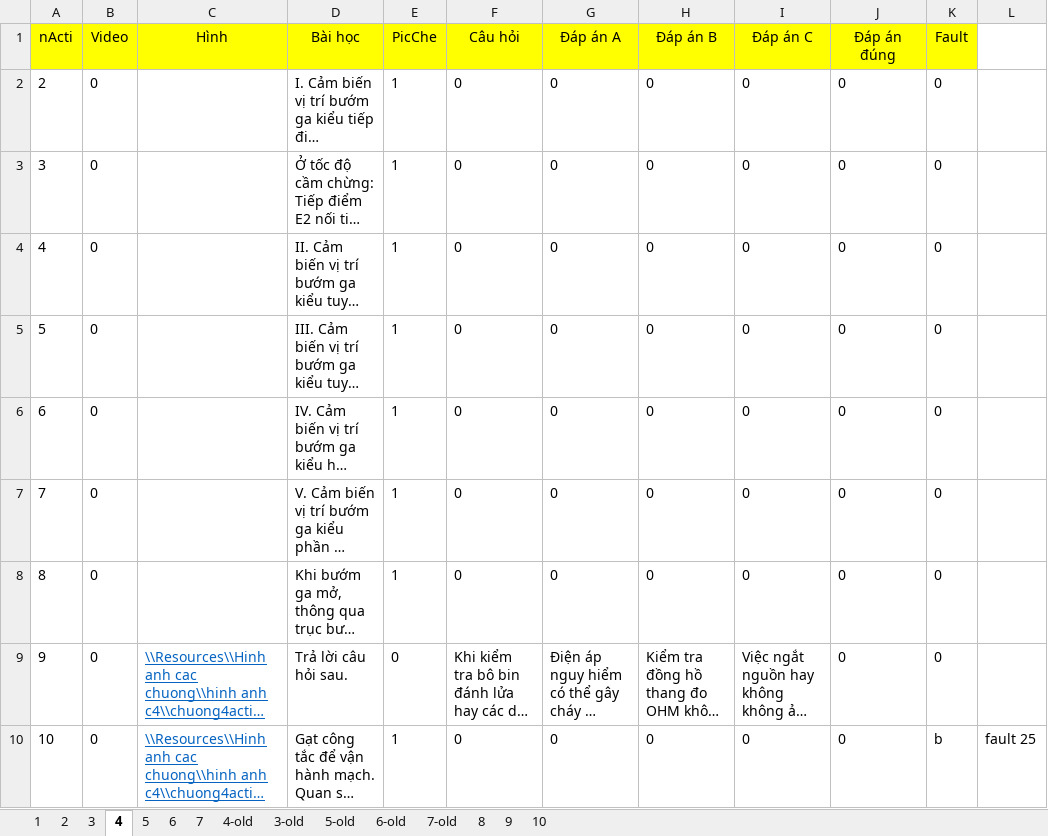
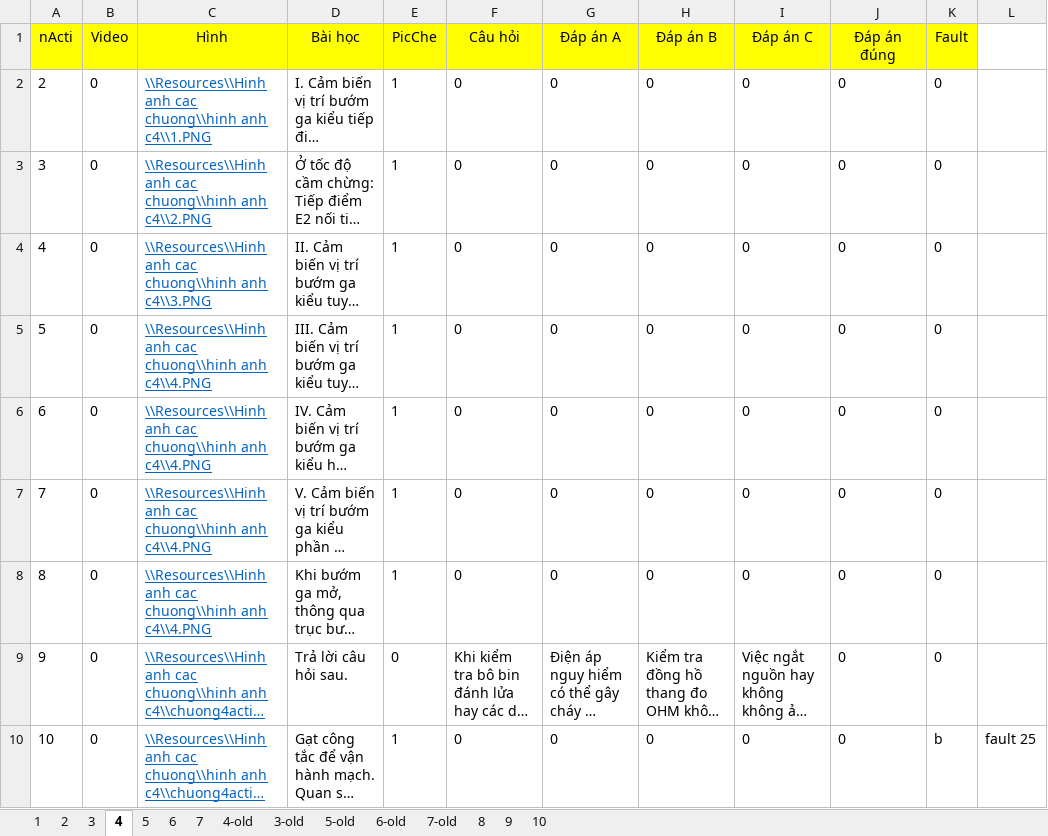
Before and after one commit to Rangquakhucnay/Do_AN, an Excel workbook: TruaNgay18New1/student_add bai hoc/HoanThanhDangNhap/bin/Debug/Resources/Du lieu cau hoi/thu vien bai hoc.xlsx, sheet 4, drawn as a sheet; only a part is shown; long unchanged cells end in …; values as stored, in another font and other column widths than the file's, no borders; the diff names each change by its address in the sheet, - before the commit and + after, or states it on an @@ line.

```diff
--- a/TruaNgay18New1/student_add bai hoc/HoanThanhDangNhap/bin/Debug/Resources/Du lieu cau hoi/thu vien bai hoc.xlsx (sheet 4)
+++ b/TruaNgay18New1/student_add bai hoc/HoanThanhDangNhap/bin/Debug/Resources/Du lieu cau hoi/thu vien bai hoc.xlsx (sheet 4)
-C2 (Hình): (empty)
+C2 (Hình): \\Resources\\Hinh anh cac chuong\\hinh anh c4\\1.PNG
-C3 (Hình): (empty)
+C3 (Hình): \\Resources\\Hinh anh cac chuong\\hinh anh c4\\2.PNG
-C4 (Hình): (empty)
+C4 (Hình): \\Resources\\Hinh anh cac chuong\\hinh anh c4\\3.PNG
-C5:C8 (Hình): (empty)
+C5:C8 (Hình): \\Resources\\Hinh anh cac chuong\\hinh anh c4\\4.PNG
```
Also changed, not shown: sheet 5, TruaNgay18New1/student_add bai hoc/HoanThanhDangNhap/bin/Debug/nhucc/Du lieu cau hoi/thu vien bai hoc.xlsx, 27 other files.
